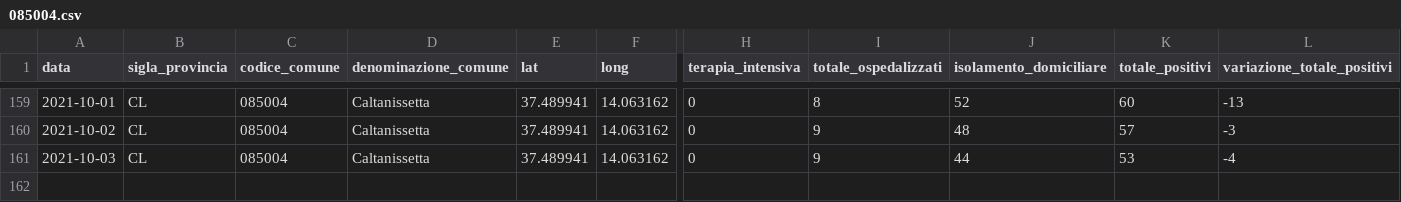
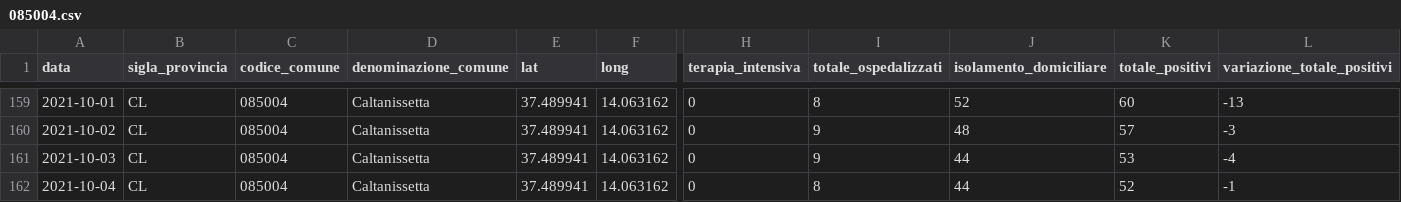
Before and after one commit to opendatasicilia/informa-covid19, a CSV file: dati/informacovid/085004/085004.csv, drawn as a sheet; only a part is shown, gaps mark what is left out; rows hold the shown columns only; the diff names each change by its address in the sheet, - before the commit and + after, or states it on an @@ line.

```diff
--- a/dati/informacovid/085004/085004.csv
+++ b/dati/informacovid/085004/085004.csv
+row 162: 2021-10-04 | CL | 085004 | Caltanissetta | 37.489941 | 14.063162 | 0 | 8 | 44 | 52 | -1
```
Also changed, not shown: dati/informacovid/085001/085001.csv, dati/informacovid/085016/085016.csv, 20 other files.
